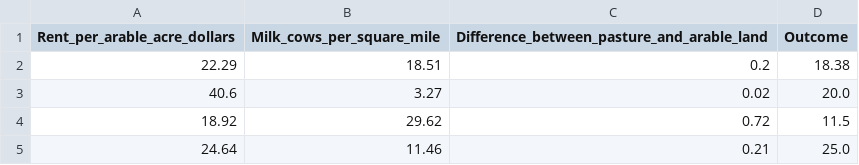
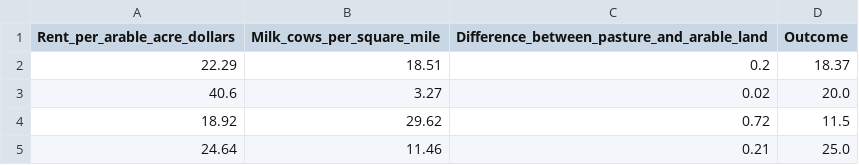
Before and after one commit to nsadawi/DockerLinReg, a CSV file: dataset.csv, drawn as a sheet; only a part is shown.

```diff
--- a/dataset.csv
+++ b/dataset.csv
@@ -1,3 +1,3 @@
 Rent_per_arable_acre_dollars,Milk_cows_per_square_mile,Difference_between_pasture_and_arable_land,Outcome
-22.29,18.51,0.2,18.38
+22.29,18.51,0.2,18.37
 40.6,3.27,0.02,20.0
```
Also changed, not shown: 4 other files.
